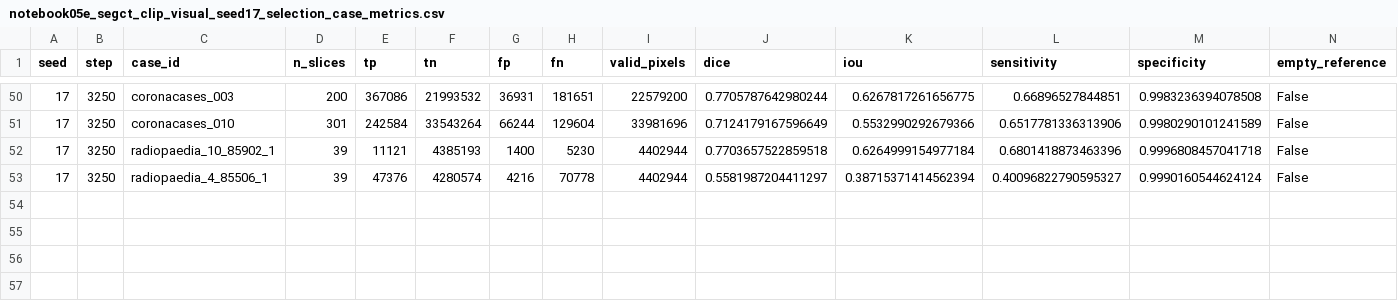
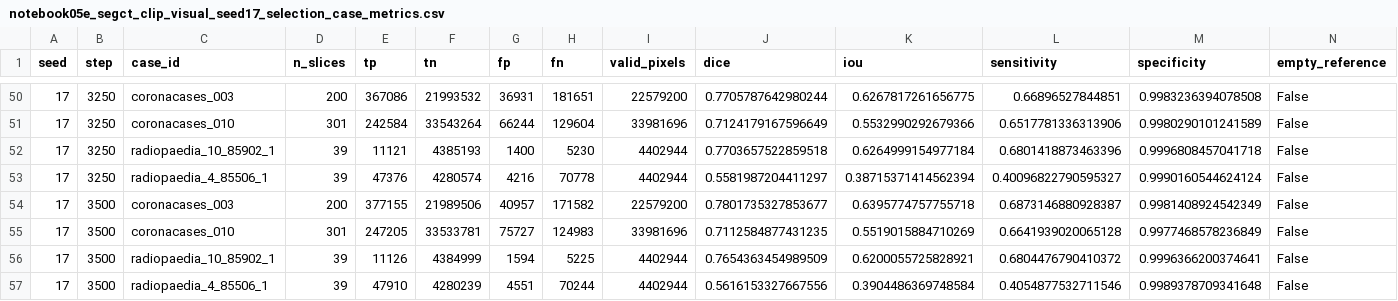
Before and after one commit to itsCodeBakery/EviCT, a CSV file: artifacts/audit/notebook05e_segct_clip_visual_seed17_selection_case_metrics.csv, drawn as a sheet; only a part is shown, gaps mark what is left out; rows hold the shown columns only; the diff names each change by its address in the sheet, - before the commit and + after, or states it on an @@ line.

Commit message:
Notebook 05E SegCT-CLIP visual seed17 validation step 3500

```diff
--- a/artifacts/audit/notebook05e_segct_clip_visual_seed17_selection_case_metrics.csv
+++ b/artifacts/audit/notebook05e_segct_clip_visual_seed17_selection_case_metrics.csv
+row 54: 17 | 3500 | coronacases_003 | 200 | 377155 | 21989506 | 40957 | 171582 | 22579200 | 0.7801735327853677 | 0.6395774757755718 | 0.6873146880928387 | 0.9981408924542349 | False
+row 55: 17 | 3500 | coronacases_010 | 301 | 247205 | 33533781 | 75727 | 124983 | 33981696 | 0.7112584877431235 | 0.5519015884710269 | 0.6641939020065128 | 0.9977468578236849 | False
+row 56: 17 | 3500 | radiopaedia_10_85902_1 | 39 | 11126 | 4384999 | 1594 | 5225 | 4402944 | 0.7654363454989509 | 0.6200055725828921 | 0.6804476790410372 | 0.9996366200374641 | False
+row 57: 17 | 3500 | radiopaedia_4_85506_1 | 39 | 47910 | 4280239 | 4551 | 70244 | 4402944 | 0.5616153327667556 | 0.3904486369748584 | 0.4054877532711546 | 0.9989378709341648 | False
```
Also changed, not shown: artifacts/audit/notebook05e_segct_clip_visual_seed17_selection_metrics.csv, 3 other files.
